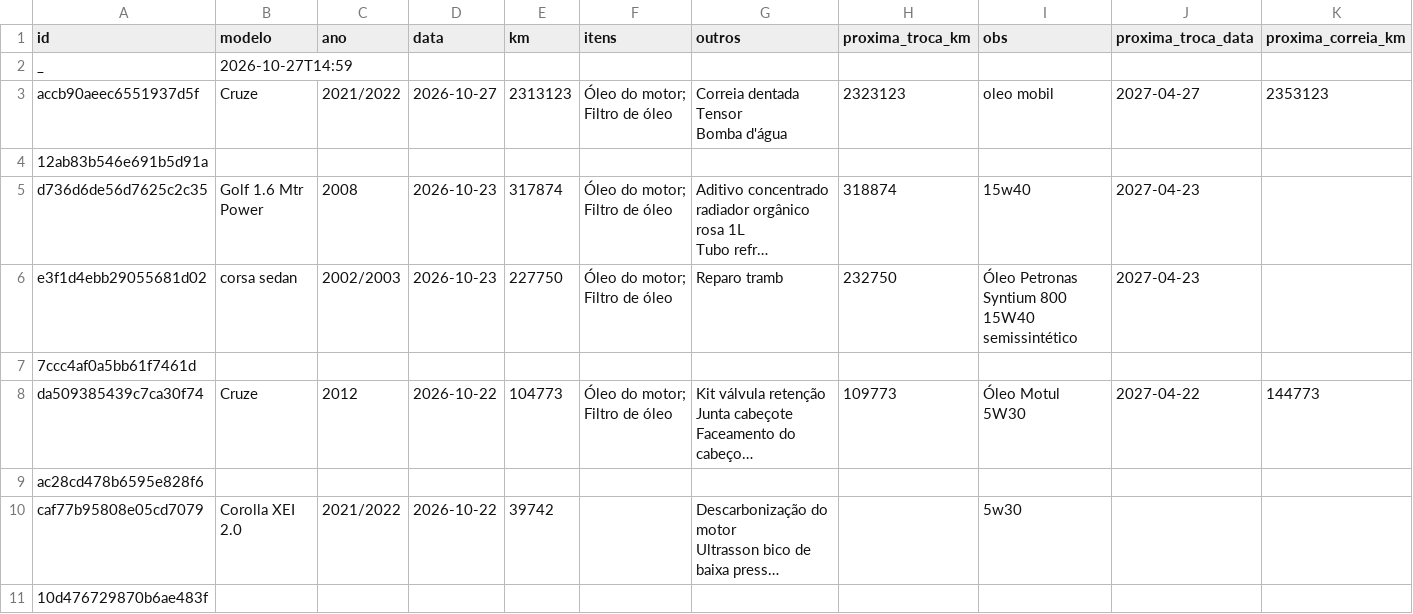
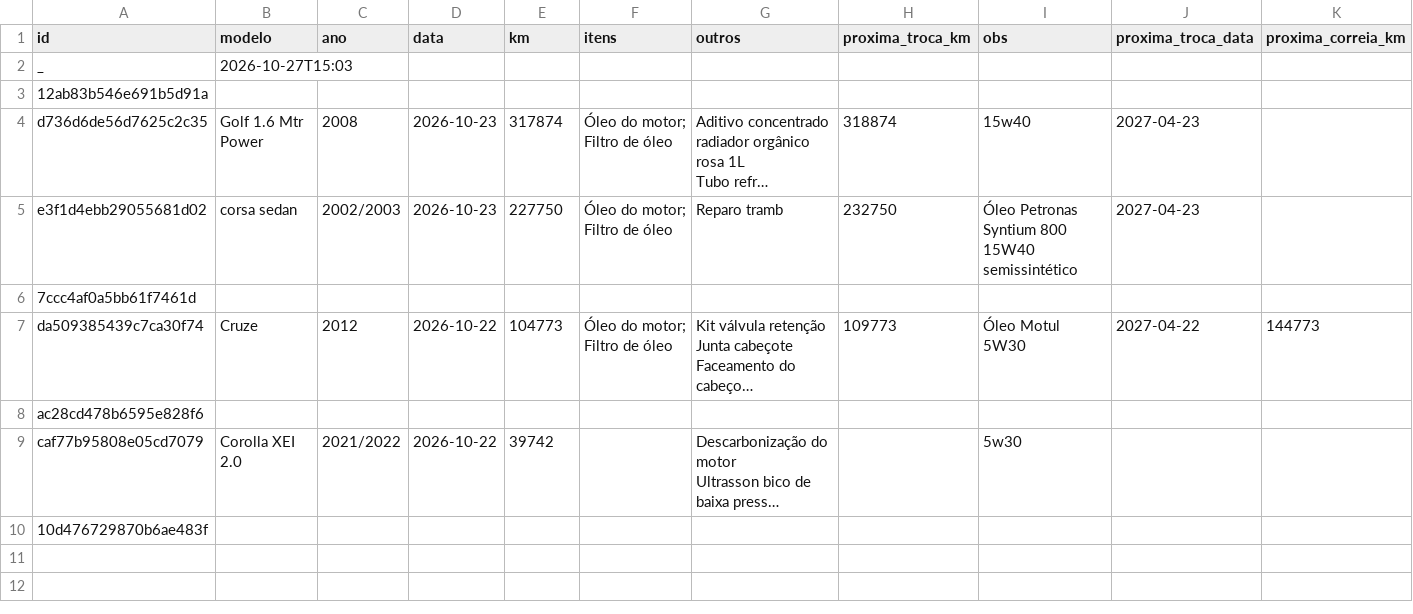
Before and after one commit to automec135/automec135.github.io, a CSV file: historico.csv, drawn as a sheet; only a part is shown; long unchanged cells end in …; rows hold the shown columns only; ↵ is a line break in a cell; the diff names each change by its address in the sheet, - before the commit and + after, or states it on an @@ line.

Commit message:
Atualiza histórico (27/10/2026 15:03)

```diff
--- a/historico.csv
+++ b/historico.csv
-B2 (modelo): 2026-10-27T14:59
+B2 (modelo): 2026-10-27T15:03
-row 3: accb90aeec6551937d5f | Cruze | 2021/2022 | 2026-10-27 | 2313123 | Óleo do motor; Filtro de óleo | Correia dentada ↵ Tensor ↵ Bomba d'água | 2323123 | oleo mobil | 2027-04-27 | 2353123
```
